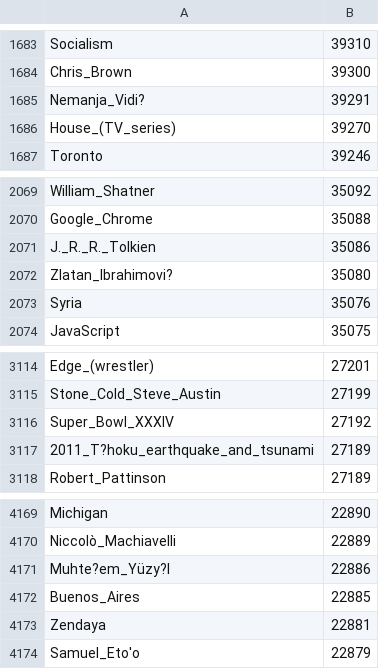
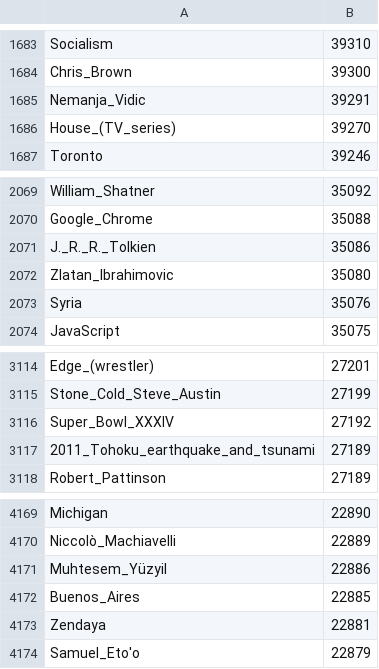
Before and after one commit to msdavid89/CDN, a CSV file: cdn_popularity.csv, drawn as a sheet; only a part is shown, gaps mark what is left out; the diff covers the shown part only; the diff names each change by its address in the sheet, - before the commit and + after, or states it on an @@ line.

```diff
--- a/cdn_popularity.csv
+++ b/cdn_popularity.csv
-A1685: Nemanja_Vidi?
+A1685: Nemanja_Vidic
-A2072: Zlatan_Ibrahimovi?
+A2072: Zlatan_Ibrahimovic
-A3117: 2011_T?hoku_earthquake_and_tsunami
+A3117: 2011_Tohoku_earthquake_and_tsunami
-A4171: Muhte?em_Yüzy?l
+A4171: Muhtesem_Yüzyil
```
Also changed, not shown: 11 edited cells elsewhere in this file, 4 other files.
